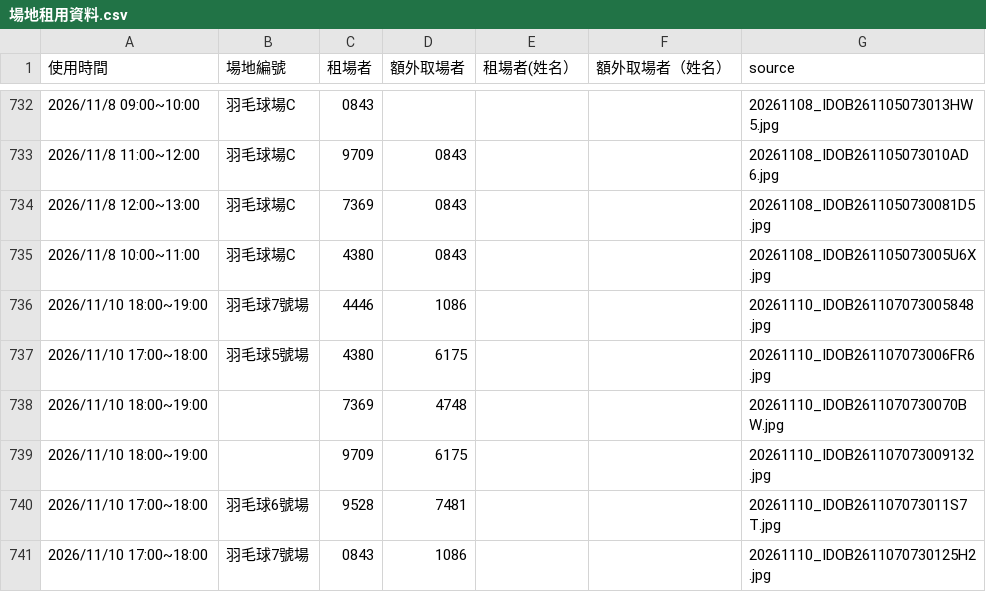
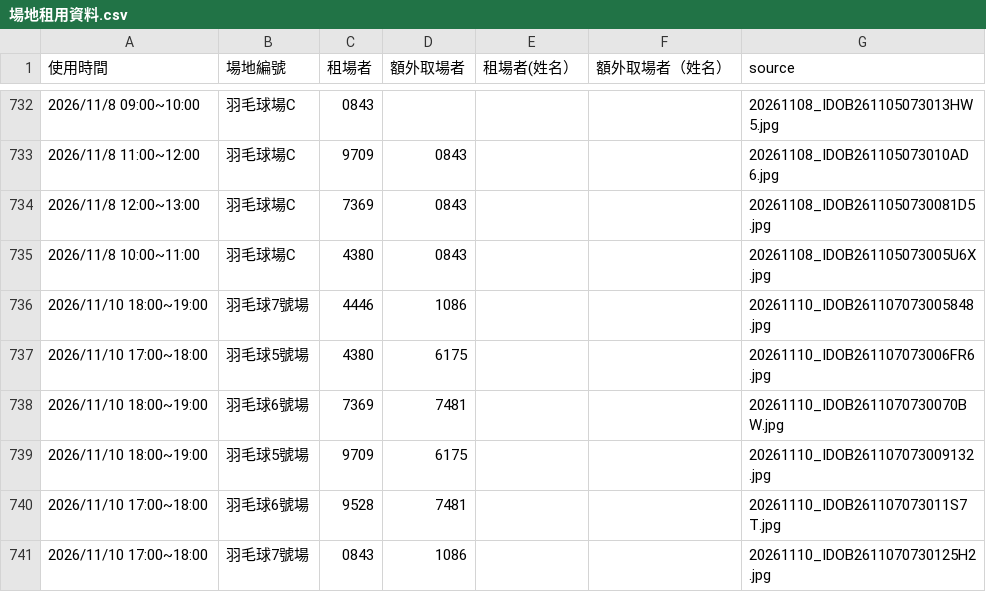
Before and after one commit to adidasracket-Lao/sports-court-booking, a CSV file: 場地租用資料.csv, drawn as a sheet; only a part is shown, gaps mark what is left out.

```diff
--- a/場地租用資料.csv
+++ b/場地租用資料.csv
@@ -737,4 +737,4 @@
 2026/11/10 17:00~18:00,羽毛球5號場,4380,6175,,,20261110_IDOB261107073006FR6.jpg
-2026/11/10 18:00~19:00,,7369,4748,,,20261110_IDOB2611070730070BW.jpg
-2026/11/10 18:00~19:00,,9709,6175,,,20261110_IDOB261107073009132.jpg
+2026/11/10 18:00~19:00,羽毛球6號場,7369,7481,,,20261110_IDOB2611070730070BW.jpg
+2026/11/10 18:00~19:00,羽毛球5號場,9709,6175,,,20261110_IDOB261107073009132.jpg
 2026/11/10 17:00~18:00,羽毛球6號場,9528,7481,,,20261110_IDOB261107073011S7T.jpg
```
Also changed, not shown: 1 other file.
